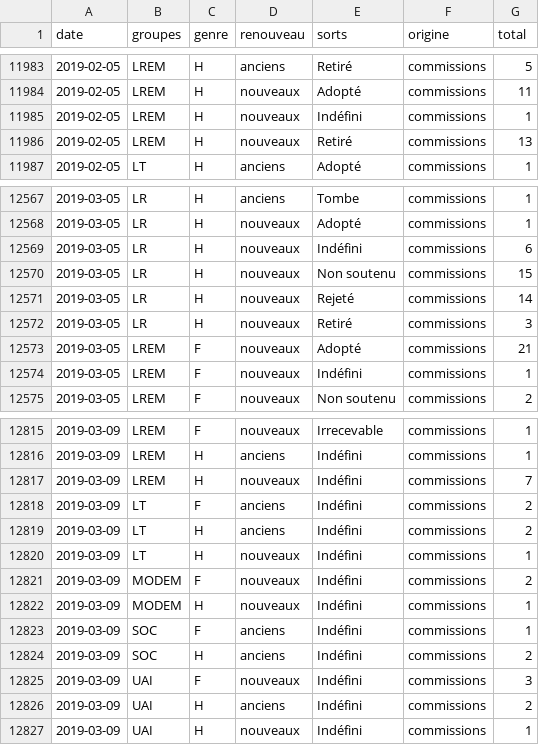
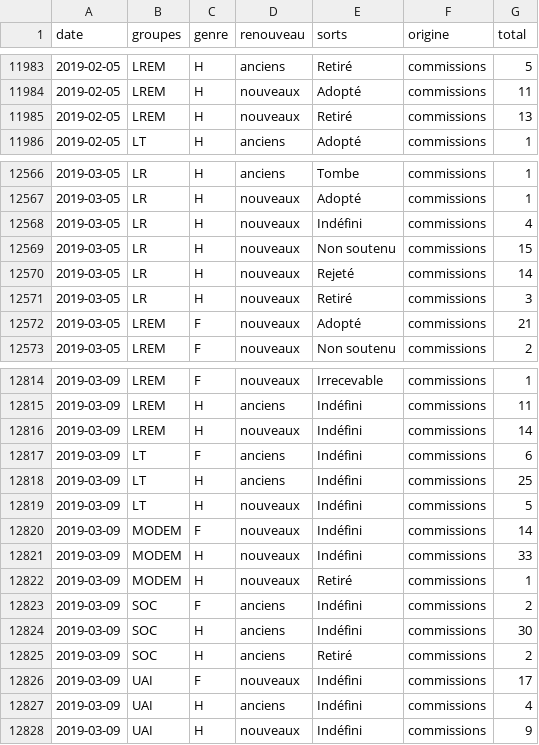
Before and after one commit to RouxRC/parole, a TSV file: data/amendements_15.tsv, drawn as a sheet; only a part is shown, gaps mark what is left out; the diff covers the shown part only.

```diff
--- a/data/amendements_15.tsv
+++ b/data/amendements_15.tsv
@@ -11984,3 +11984,2 @@ date	groupes	genre	renouveau	sorts	origine	total
 2019-02-05	LREM	H	nouveaux	Adopté	commissions	11
-2019-02-05	LREM	H	nouveaux	Indéfini	commissions	1
 2019-02-05	LREM	H	nouveaux	Retiré	commissions	13
@@ -12568,3 +12567,3 @@ date	groupes	genre	renouveau	sorts	origine	total
 2019-03-05	LR	H	nouveaux	Adopté	commissions	1
-2019-03-05	LR	H	nouveaux	Indéfini	commissions	6
+2019-03-05	LR	H	nouveaux	Indéfini	commissions	4
 2019-03-05	LR	H	nouveaux	Non soutenu	commissions	15
@@ -12573,3 +12572,2 @@ date	groupes	genre	renouveau	sorts	origine	total
 2019-03-05	LREM	F	nouveaux	Adopté	commissions	21
-2019-03-05	LREM	F	nouveaux	Indéfini	commissions	1
 2019-03-05	LREM	F	nouveaux	Non soutenu	commissions	2
@@ -12815,13 +12814,15 @@ date	groupes	genre	renouveau	sorts	origine	total
 2019-03-09	LREM	F	nouveaux	Irrecevable	commissions	1
-2019-03-09	LREM	H	anciens	Indéfini	commissions	1
-2019-03-09	LREM	H	nouveaux	Indéfini	commissions	7
-2019-03-09	LT	F	anciens	Indéfini	commissions	2
-2019-03-09	LT	H	anciens	Indéfini	commissions	2
-2019-03-09	LT	H	nouveaux	Indéfini	commissions	1
-2019-03-09	MODEM	F	nouveaux	Indéfini	commissions	2
-2019-03-09	MODEM	H	nouveaux	Indéfini	commissions	1
-2019-03-09	SOC	F	anciens	Indéfini	commissions	1
-2019-03-09	SOC	H	anciens	Indéfini	commissions	2
-2019-03-09	UAI	F	nouveaux	Indéfini	commissions	3
-2019-03-09	UAI	H	anciens	Indéfini	commissions	2
-2019-03-09	UAI	H	nouveaux	Indéfini	commissions	1
+2019-03-09	LREM	H	anciens	Indéfini	commissions	11
+2019-03-09	LREM	H	nouveaux	Indéfini	commissions	14
+2019-03-09	LT	F	anciens	Indéfini	commissions	6
+2019-03-09	LT	H	anciens	Indéfini	commissions	25
+2019-03-09	LT	H	nouveaux	Indéfini	commissions	5
+2019-03-09	MODEM	F	nouveaux	Indéfini	commissions	14
+2019-03-09	MODEM	H	nouveaux	Indéfini	commissions	33
+2019-03-09	MODEM	H	nouveaux	Retiré	commissions	1
+2019-03-09	SOC	F	anciens	Indéfini	commissions	2
+2019-03-09	SOC	H	anciens	Indéfini	commissions	30
+2019-03-09	SOC	H	anciens	Retiré	commissions	2
+2019-03-09	UAI	F	nouveaux	Indéfini	commissions	17
+2019-03-09	UAI	H	anciens	Indéfini	commissions	4
+2019-03-09	UAI	H	nouveaux	Indéfini	commissions	9
```
Also changed, not shown: 2 added rows, 1 removed row and 41 edited cells elsewhere in this file.
